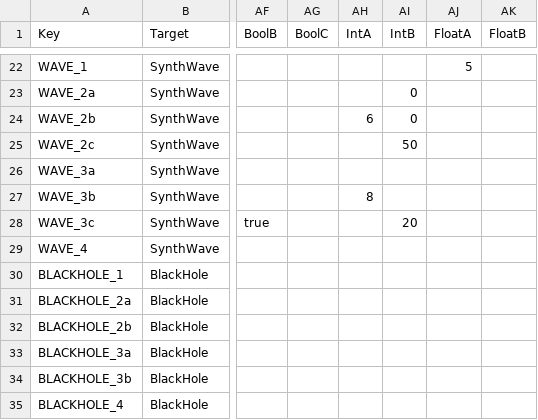
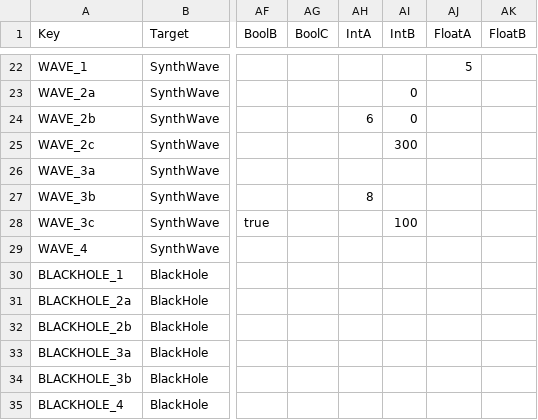
Before and after one commit to XavierClavel/SpaceSurvivorOrbital, a CSV file: Assets/Data/Upgrades/Powers.csv, drawn as a sheet; only a part is shown, gaps mark what is left out; the diff names each change by its address in the sheet, - before the commit and + after, or states it on an @@ line.

```diff
--- a/Assets/Data/Upgrades/Powers.csv
+++ b/Assets/Data/Upgrades/Powers.csv
-AI25 (IntB): 50
+AI25 (IntB): 300
-AI28 (IntB): 20
+AI28 (IntB): 100
```
Also changed, not shown: Assets/Data/ConstantsData.csv, Assets/Data/PowerData.csv, 5 other files.
